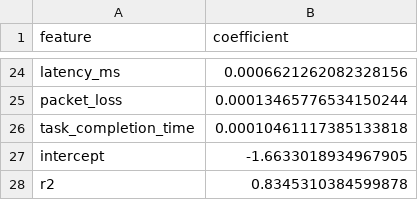
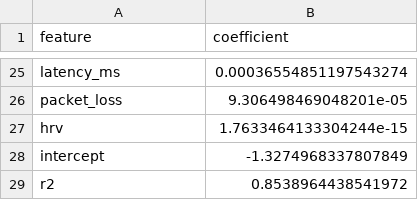
Before and after one commit to tejamah/Catem, a CSV file: CATEM/outputs/catem_v1_regression.csv, drawn as a sheet; only a part is shown, gaps mark what is left out; removed rows and columns are numbered as before the commit, all else as after; the diff covers the shown part only; the diff names each change by its address in the sheet, - before the commit and + after, or states it on an @@ line.

```diff
--- a/CATEM/outputs/catem_v1_regression.csv
+++ b/CATEM/outputs/catem_v1_regression.csv
-B25 (coefficient): 0.0006621262082328156
+B25 (coefficient): 0.00036554851197543274
-B26 (coefficient): 0.00013465776534150244
+B26 (coefficient): 9.306498469048201e-05
-row 26: task_completion_time | 0.00010461117385133818
+row 27: hrv | 1.7633464133304244e-15
-B28 (coefficient): -1.6633018934967905
+B28 (coefficient): -1.3274968337807849
-B29 (coefficient): 0.8345310384599878
+B29 (coefficient): 0.8538964438541972
```
Also changed, not shown: 12 added rows, 11 removed rows and 11 edited cells elsewhere in this file, CATEM/outputs/catem_v1_correlations.csv, CATEM/outputs/catem_v1_validation.csv, 29 other files.
